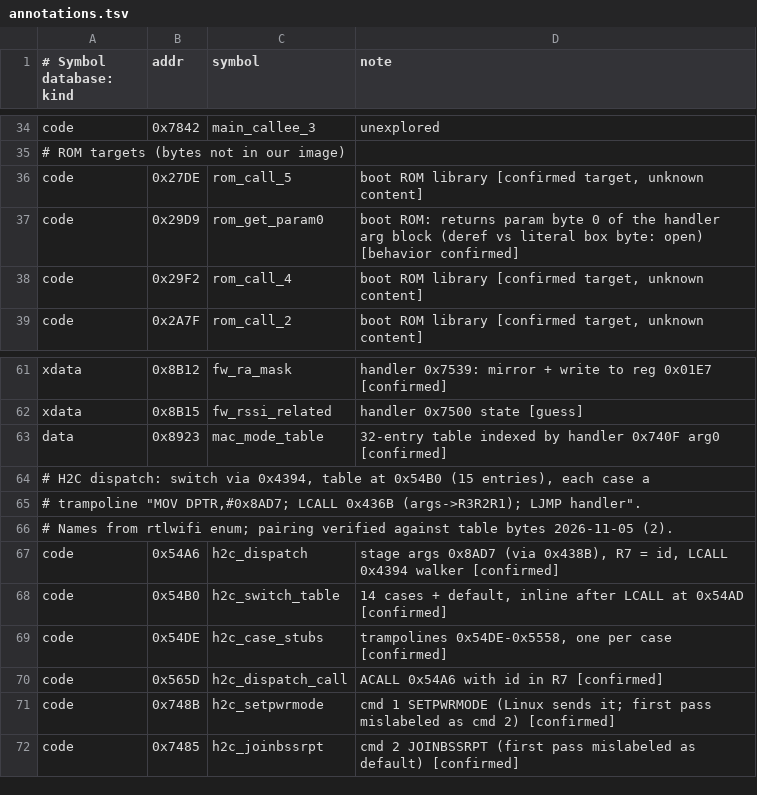
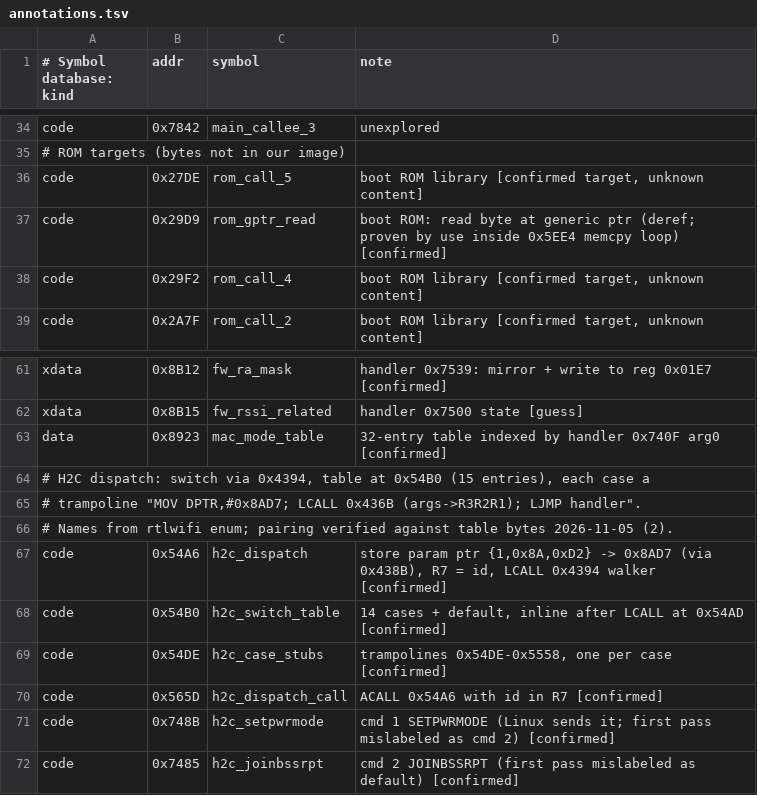
Before and after one commit to FlorianTyroller/rtl8192cu-fw, a TSV file: analysis/annotations.tsv, drawn as a sheet; only a part is shown, gaps mark what is left out; the diff covers the shown part only.

```diff
--- a/analysis/annotations.tsv
+++ b/analysis/annotations.tsv
@@ -36,3 +36,3 @@ code	0x7842	main_callee_3	unexplored
 code	0x27DE	rom_call_5	boot ROM library [confirmed target, unknown content]
-code	0x29D9	rom_get_param0	boot ROM: returns param byte 0 of the handler arg block (deref vs literal box byte: open) [behavior confirmed]
+code	0x29D9	rom_gptr_read	boot ROM: read byte at generic ptr (deref; proven by use inside 0x5EE4 memcpy loop) [confirmed]
 code	0x29F2	rom_call_4	boot ROM library [confirmed target, unknown content]
@@ -66,3 +66,3 @@ data	0x8923	mac_mode_table	32-entry table indexed by handler 0x740F arg0 [confir
 # Names from rtlwifi enum; pairing verified against table bytes 2026-11-05 (2).
-code	0x54A6	h2c_dispatch	stage args 0x8AD7 (via 0x438B), R7 = id, LCALL 0x4394 walker [confirmed]
+code	0x54A6	h2c_dispatch	store param ptr {1,0x8A,0xD2} -> 0x8AD7 (via 0x438B), R7 = id, LCALL 0x4394 walker [confirmed]
 code	0x54B0	h2c_switch_table	14 cases + default, inline after LCALL at 0x54AD [confirmed]
```
Also changed, not shown: 5 added rows and 13 edited cells elsewhere in this file, 1 other file.
